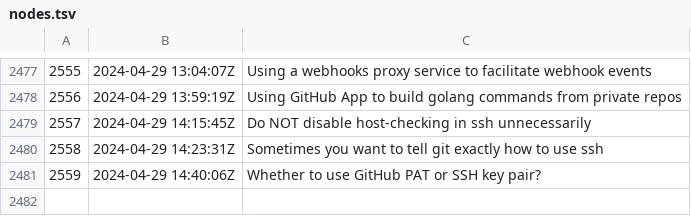
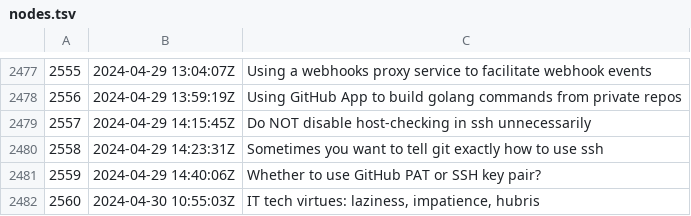
Before and after one commit to rwxrob/zet, a TSV file: docs/dex/nodes.tsv, drawn as a sheet; only a part is shown, gaps mark what is left out.

Commit message:
IT tech virtues: laziness, impatience, hubris

```diff
--- a/docs/dex/nodes.tsv
+++ b/docs/dex/nodes.tsv
@@ -2481 +2481,2 @@
 2559	2024-04-29 14:40:06Z	Whether to use GitHub PAT or SSH key pair?
+2560	2024-04-30 10:55:03Z	IT tech virtues: laziness, impatience, hubris
```
Also changed, not shown: 3 other files.
